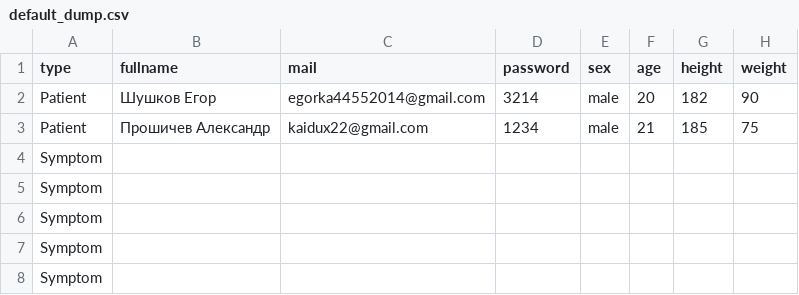
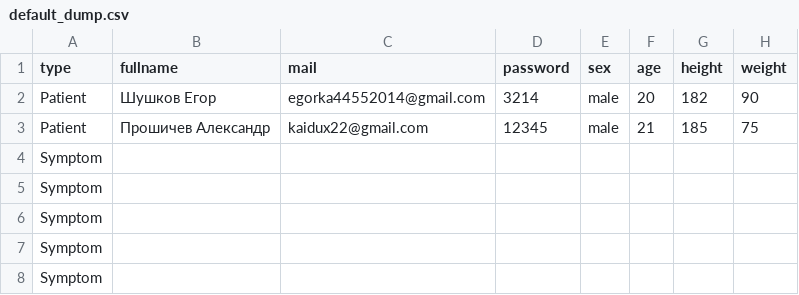
Before and after one commit to moevm/nosql2h24-diseases, a CSV file: backend/app/default_dump.csv, drawn as a sheet; only a part is shown; the diff names each change by its address in the sheet, - before the commit and + after, or states it on an @@ line.

```diff
--- a/backend/app/default_dump.csv
+++ b/backend/app/default_dump.csv
-D3 (password): 1234
+D3 (password): 12345
```
Also changed, not shown: backend/app/models/dumps/default_dump.csv, neo4j/dumps/default_dump.csv, 1 other file.
